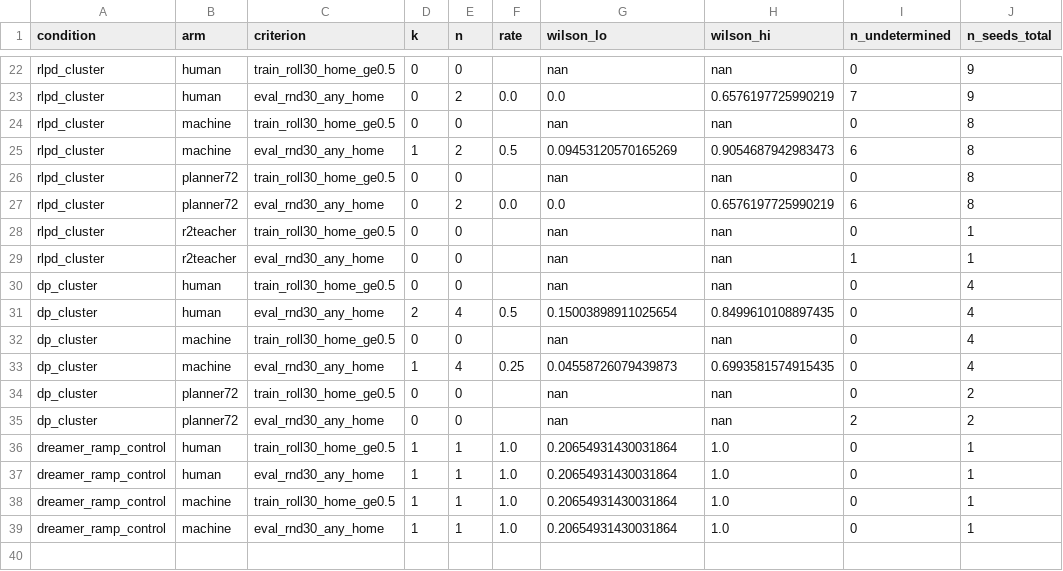
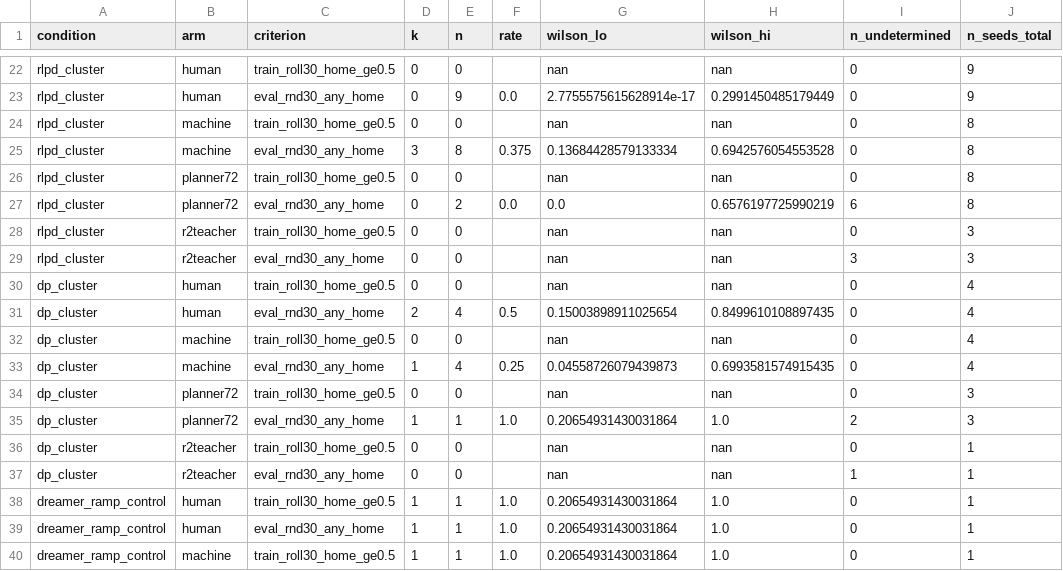
Before and after one commit to dirkmcpherson/genesis_pickaplace, a CSV file: paper/figures/px_phase_2026-09-14/px_ignition.csv, drawn as a sheet; only a part is shown, gaps mark what is left out; the shorter side is filled out with more unchanged rows; addresses are those after the commit; the diff covers the shown part only; the diff names each change by its address in the sheet, - before the commit and + after, or states it on an @@ line.

```diff
--- a/paper/figures/px_phase_2026-09-14/px_ignition.csv
+++ b/paper/figures/px_phase_2026-09-14/px_ignition.csv
-E23 (n): 2
+E23 (n): 9
-G23 (wilson_lo): 0.0
+G23 (wilson_lo): 2.7755575615628914e-17
-H23 (wilson_hi): 0.6576197725990219
+H23 (wilson_hi): 0.2991450485179449
-I23 (n_undetermined): 7
+I23 (n_undetermined): 0
-D25 (k): 1
+D25 (k): 3
-E25 (n): 2
+E25 (n): 8
-F25 (rate): 0.5
+F25 (rate): 0.375
-G25 (wilson_lo): 0.09453120570165269
+G25 (wilson_lo): 0.13684428579133334
-H25 (wilson_hi): 0.9054687942983473
+H25 (wilson_hi): 0.6942576054553528
-I25 (n_undetermined): 6
+I25 (n_undetermined): 0
-J28:J29 (n_seeds_total): 1
+J28:J29 (n_seeds_total): 3
-I29 (n_undetermined): 1
+I29 (n_undetermined): 3
-J34 (n_seeds_total): 2
+J34 (n_seeds_total): 3
+row 35: dp_cluster | planner72 | eval_rnd30_any_home | 1 | 1 | 1.0 | 0.20654931430031864 | 1.0 | 2 | 3
+row 36: dp_cluster | r2teacher | train_roll30_home_ge0.5 | 0 | 0 |  | nan | nan | 0 | 1
-B37 (arm): planner72
+B37 (arm): r2teacher
-I37 (n_undetermined): 2
+I37 (n_undetermined): 1
-J37 (n_seeds_total): 2
+J37 (n_seeds_total): 1
```
Also changed, not shown: 2 added rows, 2 removed rows and 28 edited cells elsewhere in this file, paper/figures/px_phase_2026-09-14/px_results_4x4.csv, paper/figures/px_phase_2026-09-14/px_results_4x4_pairwise.csv, 31 other files.
